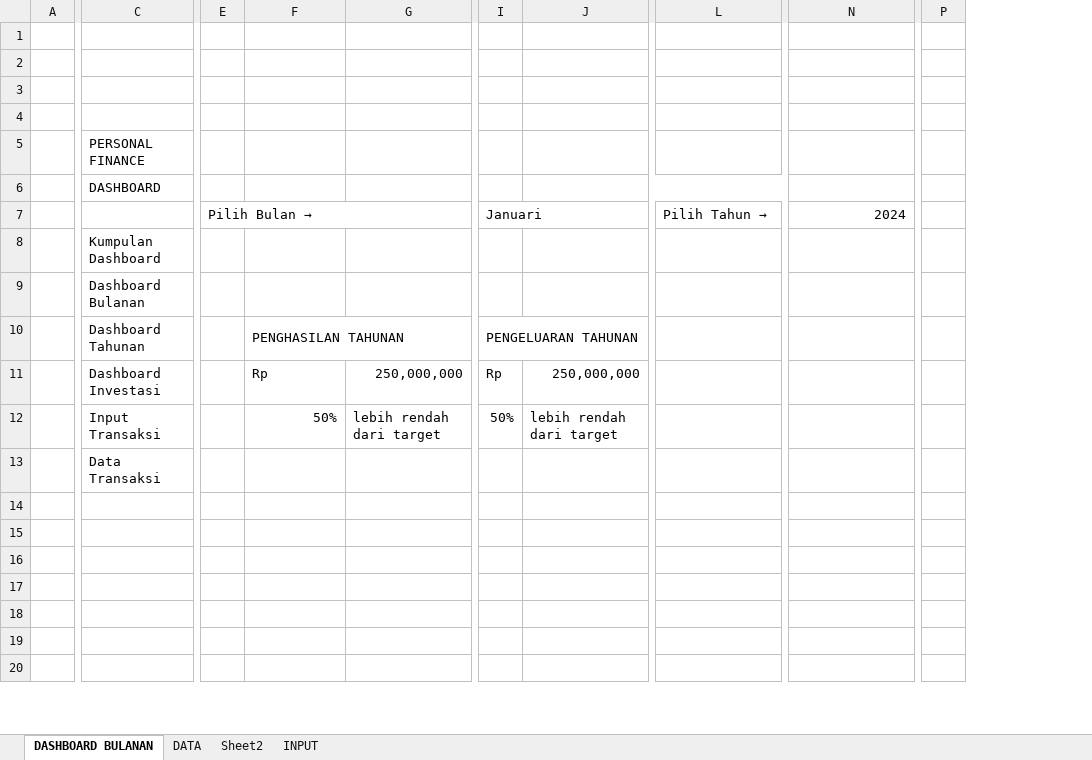
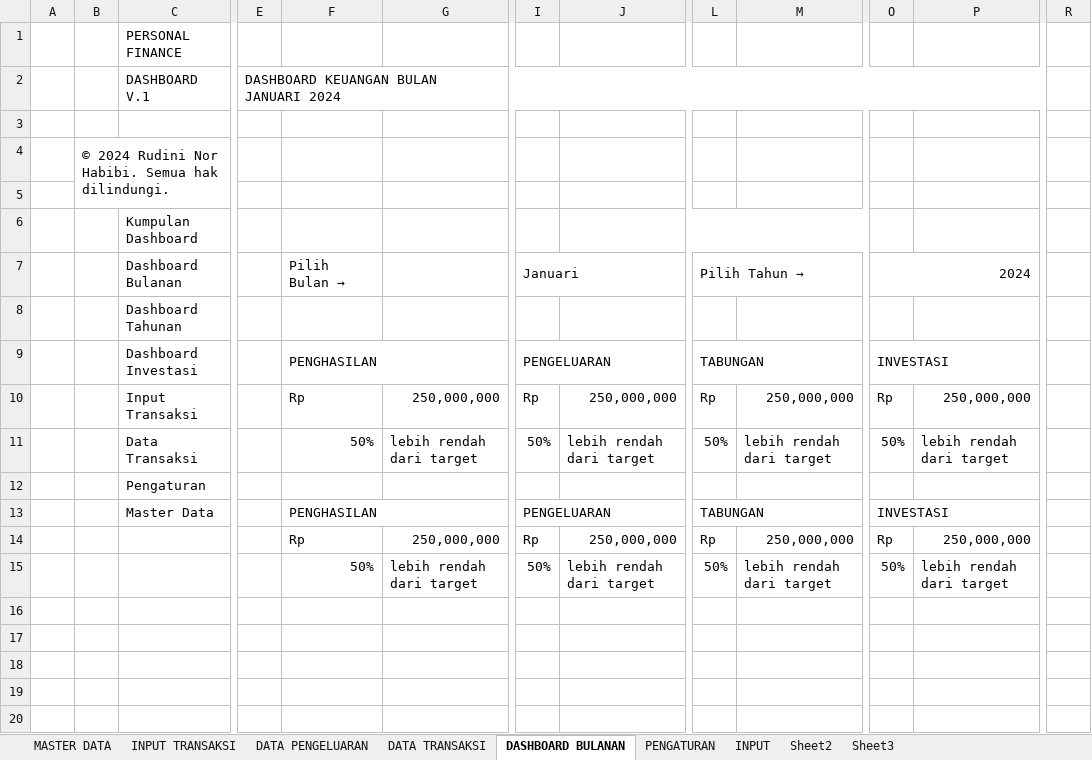
Before and after one commit to rudininh/pengeluaran, an Excel workbook: Pengeluaran/Pengelolaan Keuangan.xlsm, sheet DASHBOARD BULANAN, drawn as a sheet; only a part is shown, gaps mark what is left out; values as stored, in another font and other column widths than the file's, no cell formats; charts and pictures and conditional formats not drawn; removed rows and columns are numbered as before the commit, all else as after; rows hold the shown columns only; the diff covers the shown part only; the diff names each change by its address in the sheet, - before the commit and + after, or states it on an @@ line.

Commit message:
Update Pengelolaan Keuangan.xlsm

```diff
--- a/Pengeluaran/Pengelolaan Keuangan.xlsm (sheet DASHBOARD BULANAN)
+++ b/Pengeluaran/Pengelolaan Keuangan.xlsm (sheet DASHBOARD BULANAN)
-sheet tab: DATA
+sheet tab: PENGATURAN
+sheet tab: MASTER DATA
+sheet tab: INPUT TRANSAKSI
+sheet tab: DATA PENGELUARAN
+sheet tab: DATA TRANSAKSI
+sheet tab: Sheet3
@@ sheet tab order changed: MASTER DATA | INPUT TRANSAKSI | DATA PENGELUARAN | DATA TRANSAKSI | DASHBOARD BULANAN | PENGATURAN | INPUT | Sheet2 | Sheet3 @@
+column B, row 4: © 2024 Rudini Nor Habibi. Semua hak dilindungi.
-column E, empty
+column E, empty
+column L, rows 10-14: Rp | 50% |  | TABUNGAN | Rp
+column O, rows 10-14: Rp | 50% |  | INVESTASI | Rp
-row 1: (empty)
@@ row 5 moved to row 1: PERSONAL FINANCE @@
+row 2:  |  | DASHBOARD V.1 | DASHBOARD KEUANGAN BULAN JANUARI 2024
-row 6:  | DASHBOARD
-row 7:  |  | Pilih Bulan → |  |  | Januari |  | Pilih Tahun → | 2024
+J6:M6 merged
+R6:T6 merged
+row 7:  |  | Dashboard Bulanan |  | Pilih Bulan → |  | Januari |  | Pilih Tahun → |  | 2024
-C8: Dashboard Bulanan
+C8: Dashboard Tahunan
-row 10:  | Dashboard Tahunan |  | PENGHASILAN TAHUNAN |  | PENGELUARAN TAHUNAN
+row 9:  |  | Dashboard Investasi |  | PENGHASILAN |  | PENGELUARAN |  | TABUNGAN |  | INVESTASI
-C10: Dashboard Investasi
+C10: Input Transaksi
-M10: (empty)
+M10: 250,000,000
-P10: (empty)
+P10: 250,000,000
-C11: Input Transaksi
+C11: Data Transaksi
-M11: (empty)
+M11: lebih rendah dari target
-P11: (empty)
+P11: lebih rendah dari target
-C12: Data Transaksi
+C12: Pengaturan
-row 13: (empty)
+row 13:  |  | Master Data |  | PENGHASILAN |  | PENGELUARAN |  | TABUNGAN |  | INVESTASI
+F13:G13 merged
+I13:J13 merged
-row 14: (empty)
+row 14:  |  |  |  | Rp | 250,000,000 | Rp | 250,000,000 | Rp | 250,000,000 | Rp | 250,000,000
+row 15:  |  |  |  | 50% | lebih rendah dari target | 50% | lebih rendah dari target | 50% | lebih rendah dari target | 50% | lebih rendah dari target
```
Also changed, not shown: 1 removed column and merged cells elsewhere in this sheet, sheet PENGATURAN, sheet INPUT, cell formats, charts or pictures.
